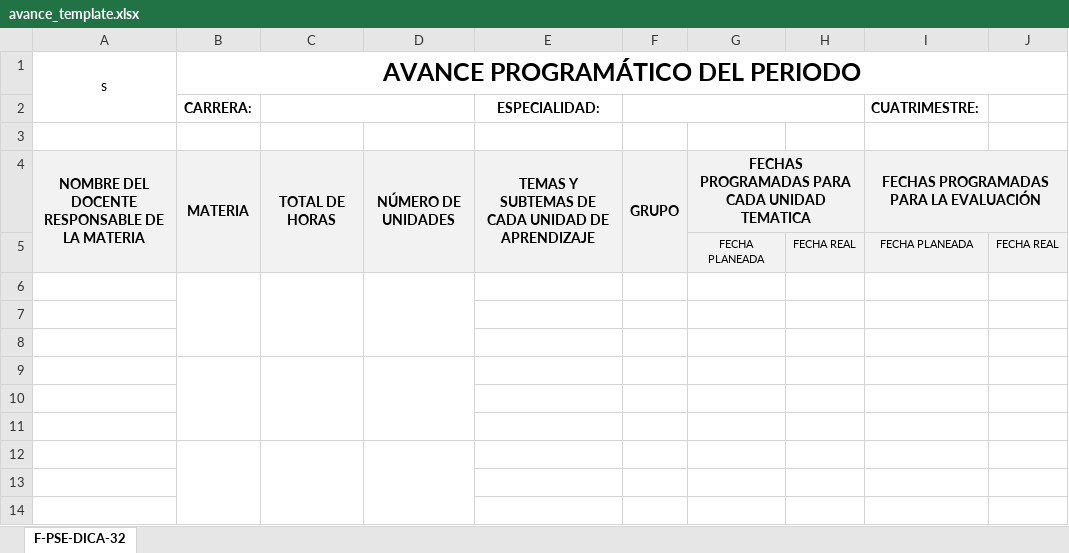
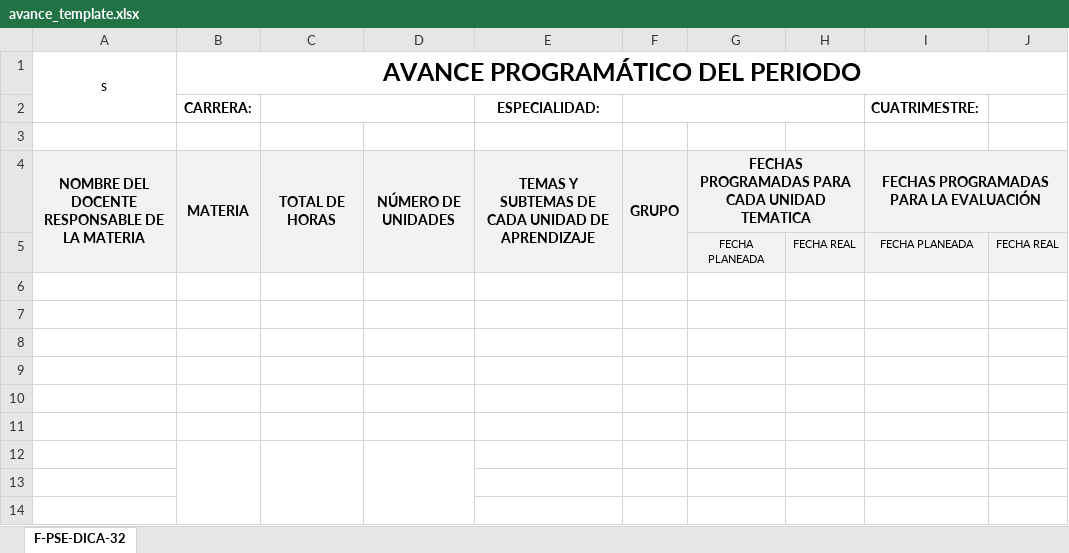
Before and after one commit to hannkky/dashboard, an Excel workbook: public/avance_template.xlsx, sheet F-PSE-DICA-32, drawn as a sheet; only a part is shown; values as stored, in another font and other column widths than the file's, no borders; charts and pictures not drawn; removed rows and columns are numbered as before the commit, all else as after; the diff covers the shown part only; the diff names each change by its address in the sheet, - before the commit and + after, or states it on an @@ line.

```diff
--- a/public/avance_template.xlsx (sheet F-PSE-DICA-32)
+++ b/public/avance_template.xlsx (sheet F-PSE-DICA-32)
-B6:B8 merged
-C6:C8 merged
-D6:D8 merged
-B9:B11 merged
-C9:C11 merged
-D9:D11 merged
```
Also changed, not shown: other rows of this sheet, 33 other files.
